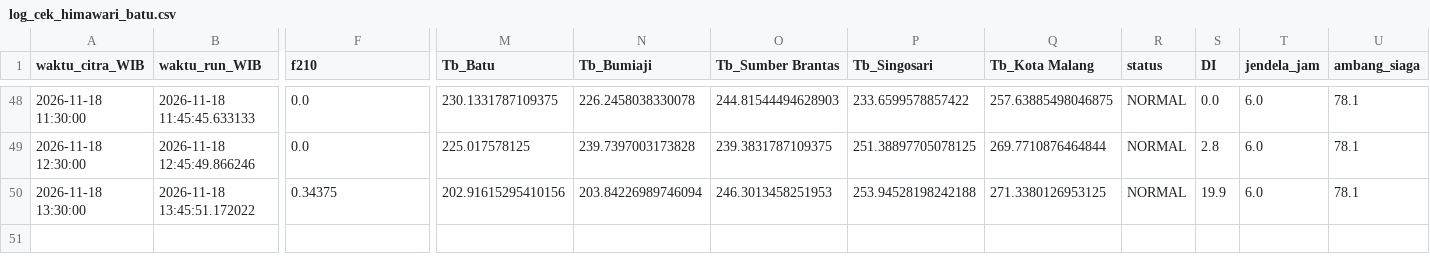
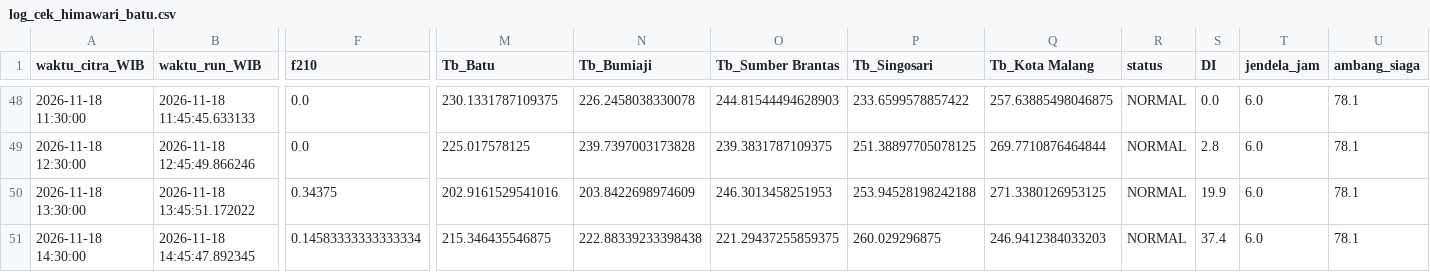
Before and after one commit to bagus2018/pantau-awan-batu, a CSV file: output/log_cek_himawari_batu.csv, drawn as a sheet; only a part is shown, gaps mark what is left out; rows hold the shown columns only; the diff names each change by its address in the sheet, - before the commit and + after, or states it on an @@ line.

```diff
--- a/output/log_cek_himawari_batu.csv
+++ b/output/log_cek_himawari_batu.csv
-M50 (Tb_Batu): 202.91615295410156
+M50 (Tb_Batu): 202.9161529541016
-N50 (Tb_Bumiaji): 203.84226989746094
+N50 (Tb_Bumiaji): 203.8422698974609
+row 51: 2026-11-18 14:30:00 | 2026-11-18 14:45:47.892345 | 0.14583333333333334 | 215.346435546875 | 222.88339233398438 | 221.29437255859375 | 260.029296875 | 246.9412384033203 | NORMAL | 37.4 | 6.0 | 78.1
```
Also changed, not shown: output/LATEST_banding_historis.csv, output/LATEST_deret_awan.csv, 4 other files.
